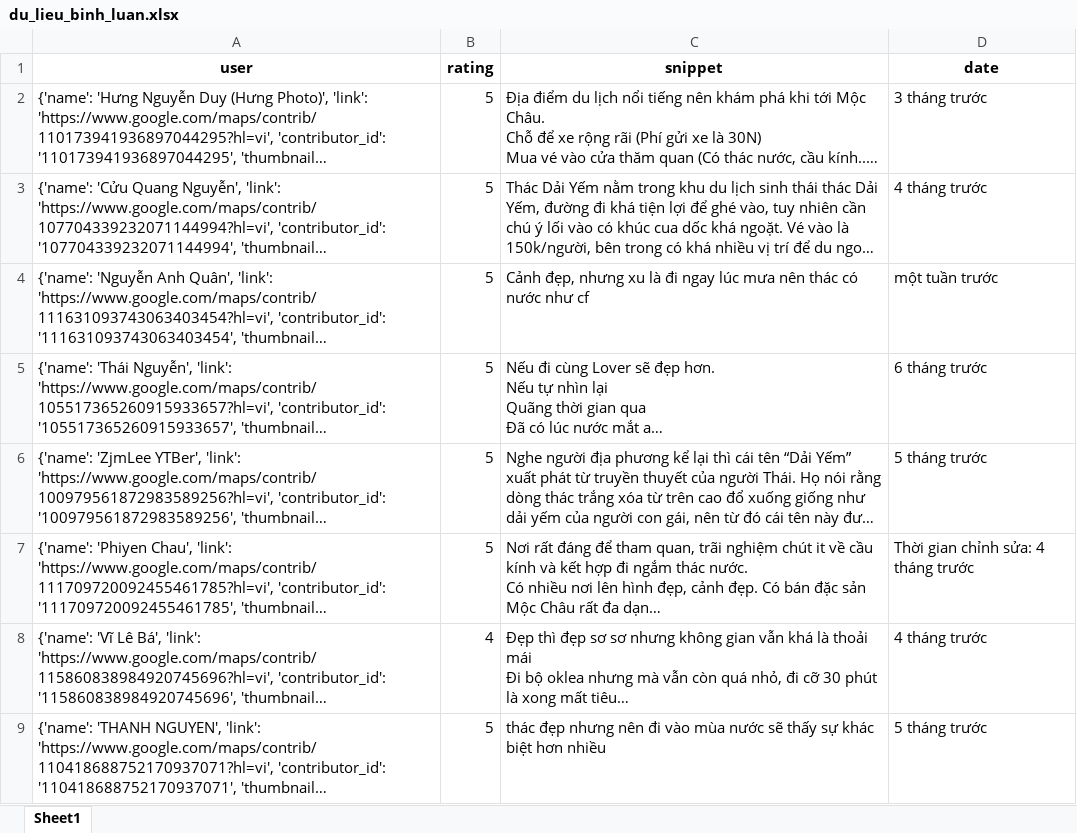
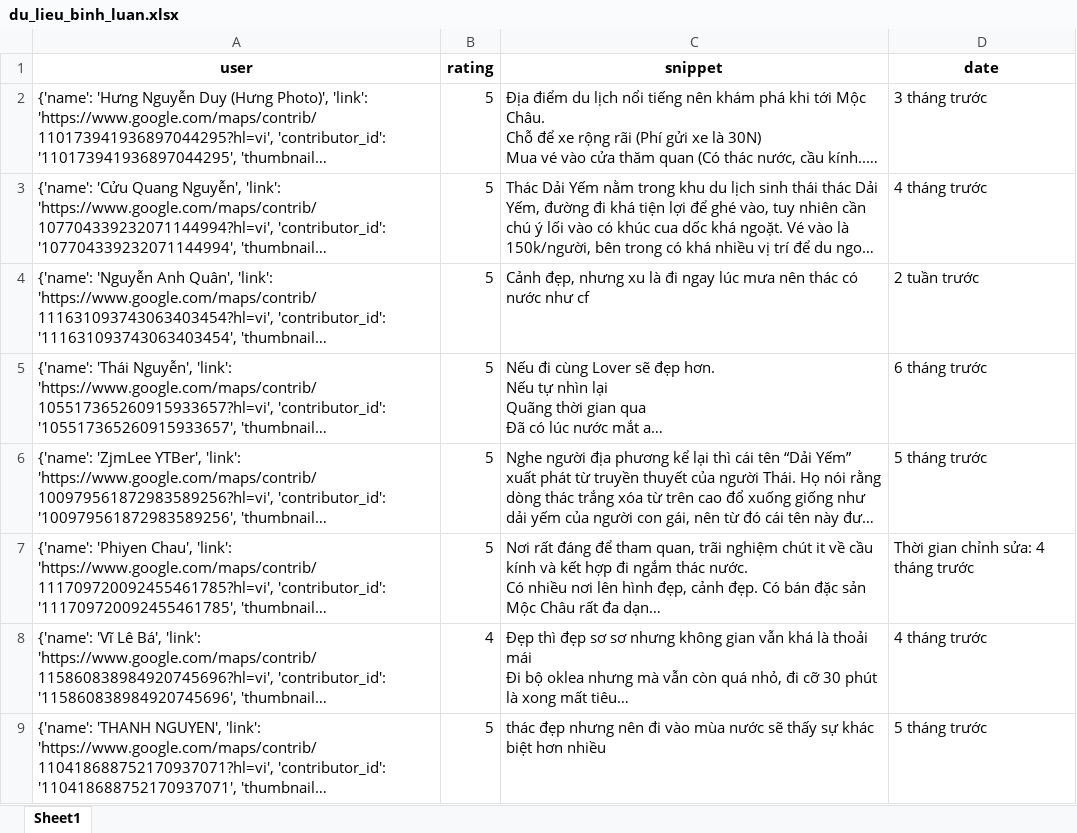
Before and after one commit to askjhfmlsrhgnojsfbg/main.py, an Excel workbook: du_lieu_binh_luan.xlsx, sheet Sheet1, drawn as a sheet; only a part is shown; long unchanged cells end in …; values as stored, in another font and other column widths than the file's, no borders; the diff covers the shown part only; the diff names each change by its address in the sheet, - before the commit and + after, or states it on an @@ line.

```diff
--- a/du_lieu_binh_luan.xlsx (sheet Sheet1)
+++ b/du_lieu_binh_luan.xlsx (sheet Sheet1)
-D4 (date): một tuần trước
+D4 (date): 2 tuần trước
```
Also changed, not shown: 1 added row, 1 removed row and 4 edited cells elsewhere in this sheet.
